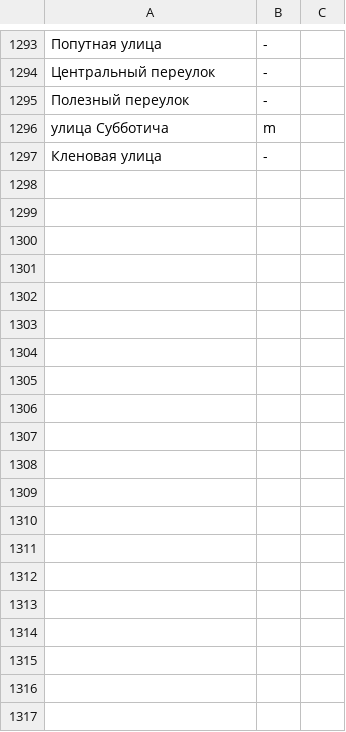
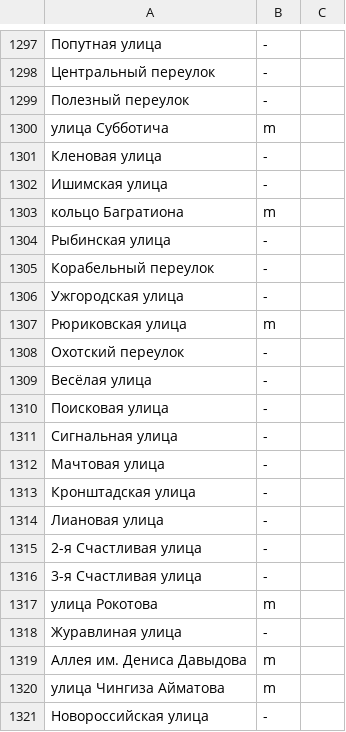
Before and after one commit to skirienko/vvmap, a CSV file: streets_genders.csv, drawn as a sheet; only a part is shown, gaps mark what is left out; the diff covers the shown part only; the diff names each change by its address in the sheet, - before the commit and + after, or states it on an @@ line.

Commit message:
add more known streets

```diff
--- a/streets_genders.csv
+++ b/streets_genders.csv
+row 1302: Ишимская улица | -
+row 1303: кольцо Багратиона | m
+row 1304: Рыбинская улица | -
+row 1305: Корабельный переулок | -
+row 1306: Ужгородская улица | -
+row 1307: Рюриковская улица | m
+row 1308: Охотский переулок | -
+row 1309: Весёлая улица | -
+row 1310: Поисковая улица | -
+row 1311: Сигнальная улица | -
+row 1312: Мачтовая улица | -
+row 1313: Кронштадская улица | -
+row 1314: Лиановая улица | -
+row 1315: 2-я Счастливая улица | -
+row 1316: 3-я Счастливая улица | -
+row 1317: улица Рокотова | m
+row 1318: Журавлиная улица | -
+row 1319: Аллея им. Дениса Давыдова | m
+row 1320: улица Чингиза Айматова | m
+row 1321: Новороссийская улица | -
```
Also changed, not shown: 26 added rows and 3 moved rows elsewhere in this file.
